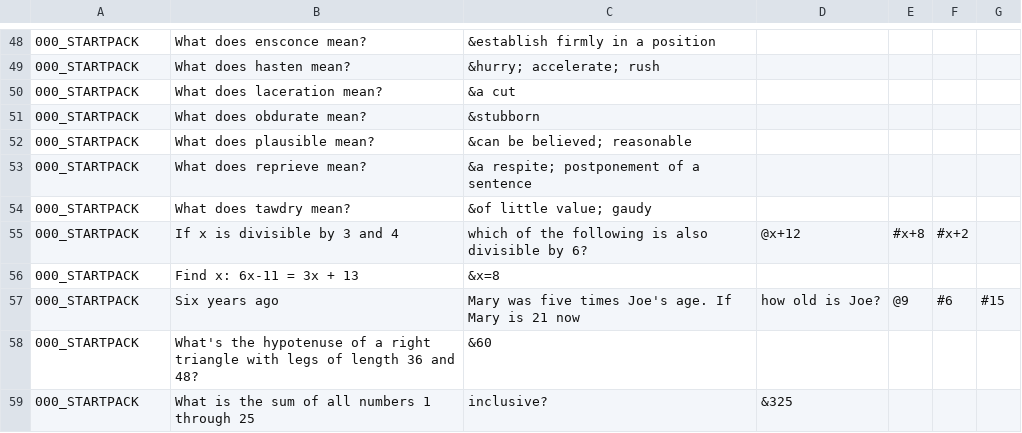
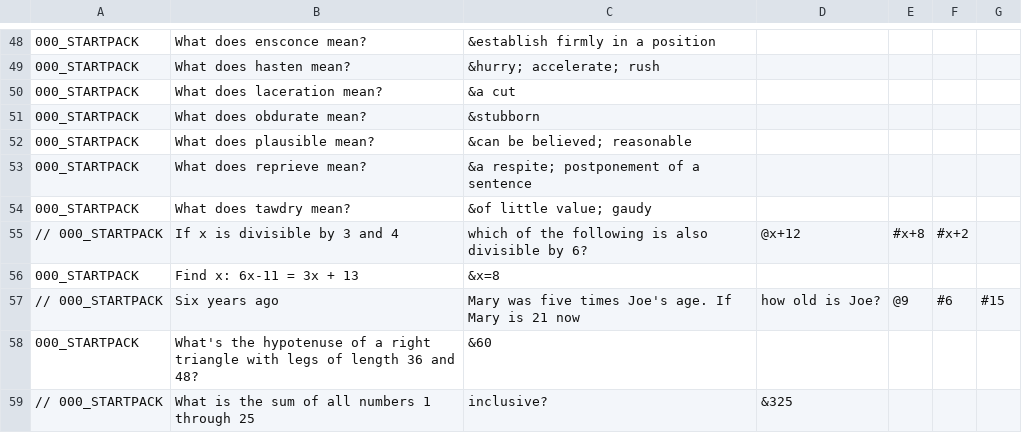
Before and after one commit to TimelyToga/learn_things, a CSV file: app/src/main/res/raw/qs.csv, drawn as a sheet; only a part is shown, gaps mark what is left out.

Commit message:
Commented out questions with troublesome commas

```diff
--- a/app/src/main/res/raw/qs.csv
+++ b/app/src/main/res/raw/qs.csv
@@ -54,6 +54,6 @@
 000_STARTPACK, What does tawdry mean?,&of little value; gaudy
-000_STARTPACK, If x is divisible by 3 and 4, which of the following is also divisible by 6?,@x+12,#x+8,#x+2
+// 000_STARTPACK, If x is divisible by 3 and 4, which of the following is also divisible by 6?,@x+12,#x+8,#x+2
 000_STARTPACK, Find x: 6x-11 = 3x + 13 ,&x=8
-000_STARTPACK, Six years ago, Mary was five times Joe's age. If Mary is 21 now, how old is Joe?,@9,#6,#15
+// 000_STARTPACK, Six years ago, Mary was five times Joe's age. If Mary is 21 now, how old is Joe?,@9,#6,#15
 000_STARTPACK, What's the hypotenuse of a right triangle with legs of length 36 and 48?,&60
-000_STARTPACK, What is the sum of all numbers 1 through 25, inclusive?,&325
+// 000_STARTPACK, What is the sum of all numbers 1 through 25, inclusive?,&325
```
